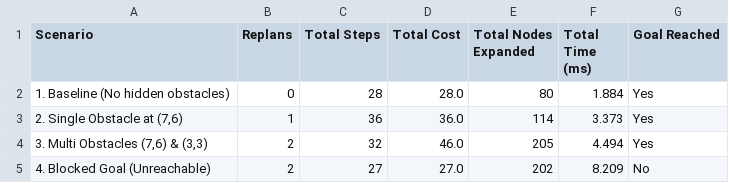
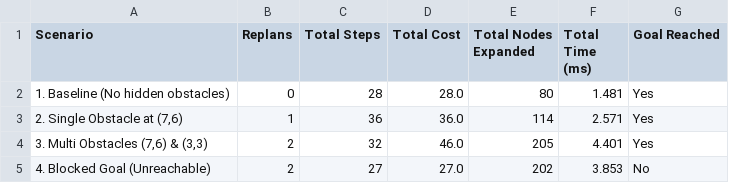
Before and after one commit to ankur93-ydv/AI_CropSafe_PathPlanning, a CSV file: results/online_replanning.csv, drawn as a sheet.

```diff
--- a/results/online_replanning.csv
+++ b/results/online_replanning.csv
@@ -1,5 +1,5 @@
 Scenario,Replans,Total Steps,Total Cost,Total Nodes Expanded,Total Time (ms),Goal Reached
-1. Baseline (No hidden obstacles),0,28,28.0,80,1.884,Yes
-"2. Single Obstacle at (7,6)",1,36,36.0,114,3.373,Yes
-"3. Multi Obstacles (7,6) & (3,3)",2,32,46.0,205,4.494,Yes
-4. Blocked Goal (Unreachable),2,27,27.0,202,8.209,No
+1. Baseline (No hidden obstacles),0,28,28.0,80,1.481,Yes
+"2. Single Obstacle at (7,6)",1,36,36.0,114,2.571,Yes
+"3. Multi Obstacles (7,6) & (3,3)",2,32,46.0,205,4.401,Yes
+4. Blocked Goal (Unreachable),2,27,27.0,202,3.853,No
```
Also changed, not shown: 2 other files.
